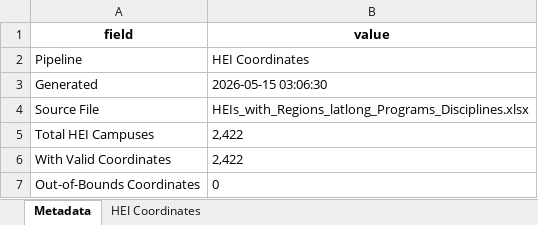
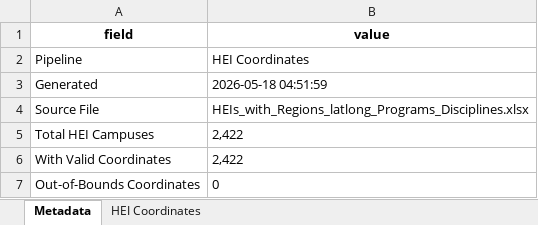
Before and after one commit to cair-philippines/project-school-coordinates, an Excel workbook: data/gold/hei_coordinates.xlsx, sheet Metadata, drawn as a sheet; only a part is shown; values as stored, in another font and other column widths than the file's, no borders; the diff covers the shown part only; the diff names each change by its address in the sheet, - before the commit and + after, or states it on an @@ line.

```diff
--- a/data/gold/hei_coordinates.xlsx (sheet Metadata)
+++ b/data/gold/hei_coordinates.xlsx (sheet Metadata)
-B3 (value): 2026-05-15 03:06:30
+B3 (value): 2026-05-18 04:51:59
```
Also changed, not shown: 10 added rows and 8 edited cells elsewhere in this sheet, sheet HEI Coordinates, 6 other files.
